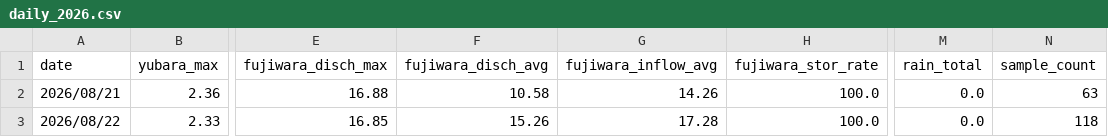
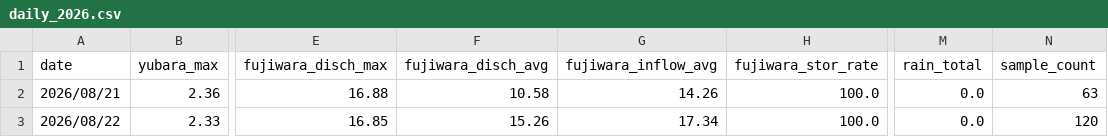
Before and after one commit to tetsucanyons-cell/tone-river-water, a CSV file: data/history/daily_2026.csv, drawn as a sheet; only a part is shown, gaps mark what is left out; the diff names each change by its address in the sheet, - before the commit and + after, or states it on an @@ line.

```diff
--- a/data/history/daily_2026.csv
+++ b/data/history/daily_2026.csv
-G3 (fujiwara_inflow_avg): 17.28
+G3 (fujiwara_inflow_avg): 17.34
-N3 (sample_count): 118
+N3 (sample_count): 120
```
Also changed, not shown: data/history/2026-08.csv, public/data/history/2026-08.csv, 5 other files.
